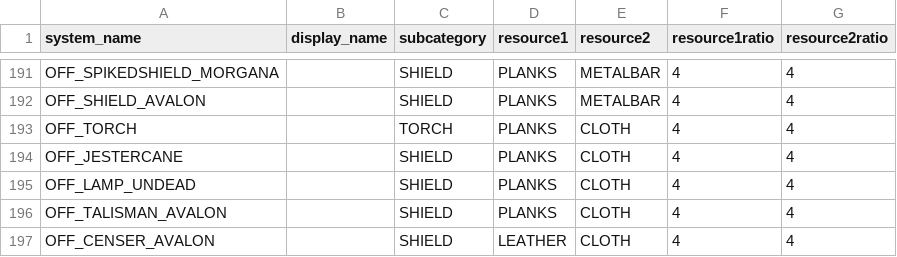
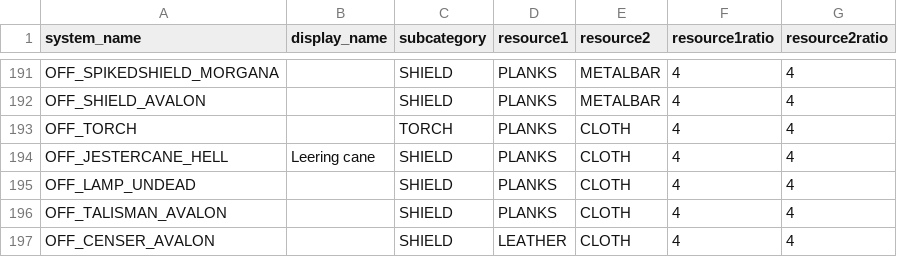
Before and after one commit to VaynerAkaWalo/albion-rmt-backend, a CSV file: src/main/resources/data/item.csv, drawn as a sheet; only a part is shown, gaps mark what is left out.

Commit message:
fix changeset typos v3

```diff
--- a/src/main/resources/data/item.csv
+++ b/src/main/resources/data/item.csv
@@ -193,3 +193,3 @@ OFF_SHIELD_AVALON,,SHIELD,PLANKS,METALBAR,4,4
 OFF_TORCH,,TORCH,PLANKS,CLOTH,4,4
-OFF_JESTERCANE,,SHIELD,PLANKS,CLOTH,4,4
+OFF_JESTERCANE_HELL,Leering cane,SHIELD,PLANKS,CLOTH,4,4
 OFF_LAMP_UNDEAD,,SHIELD,PLANKS,CLOTH,4,4
```
